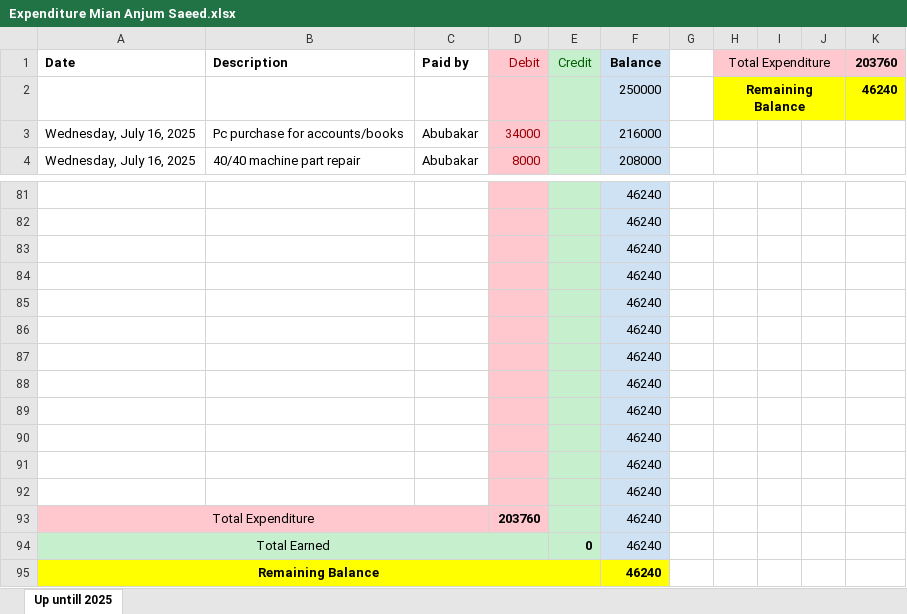
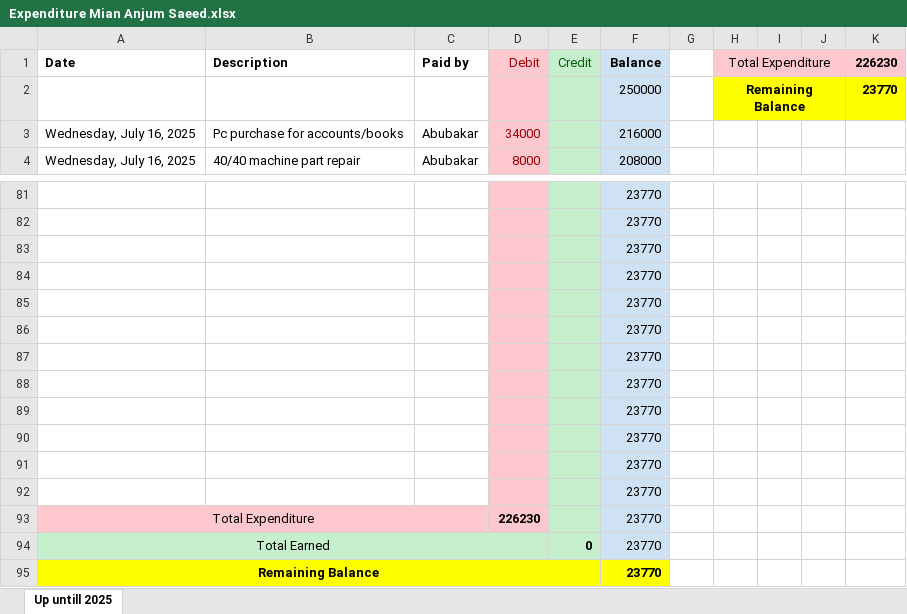
Before and after one commit to mianIndustries/Mian-Industries, an Excel workbook: Cash Book/Expenditure Mian Anjum Saeed.xlsx, sheet Up untill 2025, drawn as a sheet; only a part is shown, gaps mark what is left out; values as stored, in another font and other column widths than the file's, no borders; the diff covers the shown part only; the diff names each change by its address in the sheet, - before the commit and + after, or states it on an @@ line.

```diff
--- a/Cash Book/Expenditure Mian Anjum Saeed.xlsx (sheet Up untill 2025)
+++ b/Cash Book/Expenditure Mian Anjum Saeed.xlsx (sheet Up untill 2025)
-K1: 203760
+K1: 226230
-K2 (226230): 46240
+K2 (226230): 23770
-F81:F95 (Balance): 46240
+F81:F95 (Balance): 23770
-D93 (Debit): 203760
+D93 (Debit): 226230
```
Also changed, not shown: 5 added rows, 5 removed rows and 49 edited cells elsewhere in this sheet.
